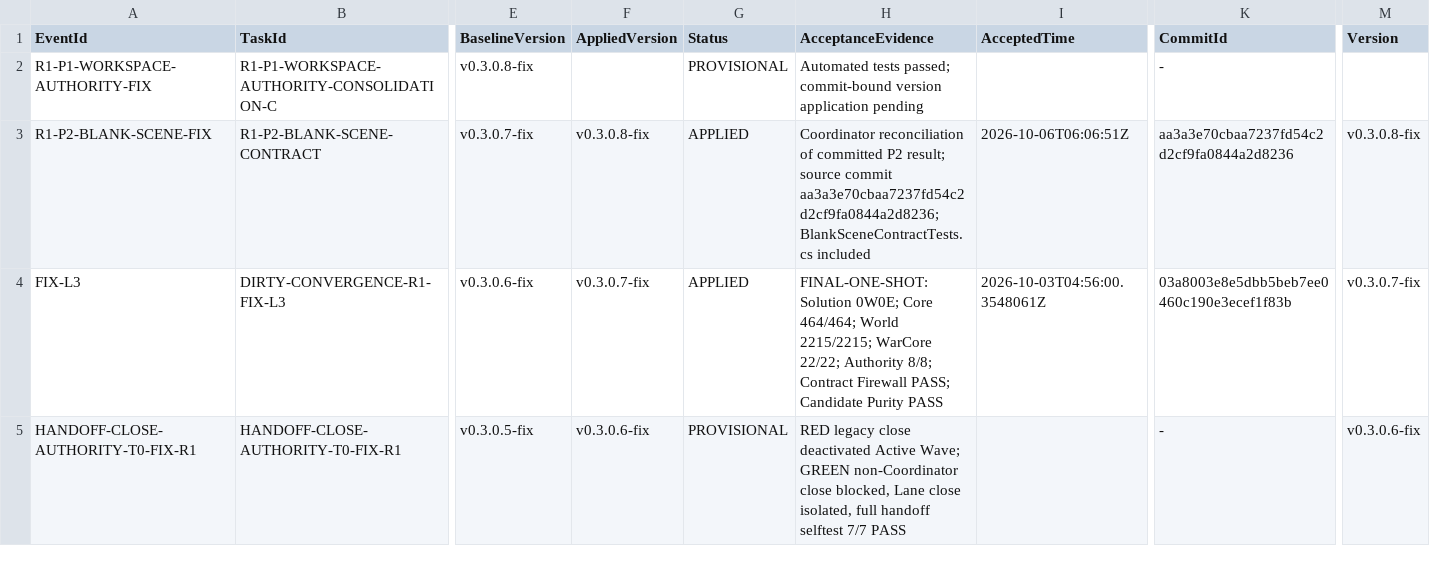
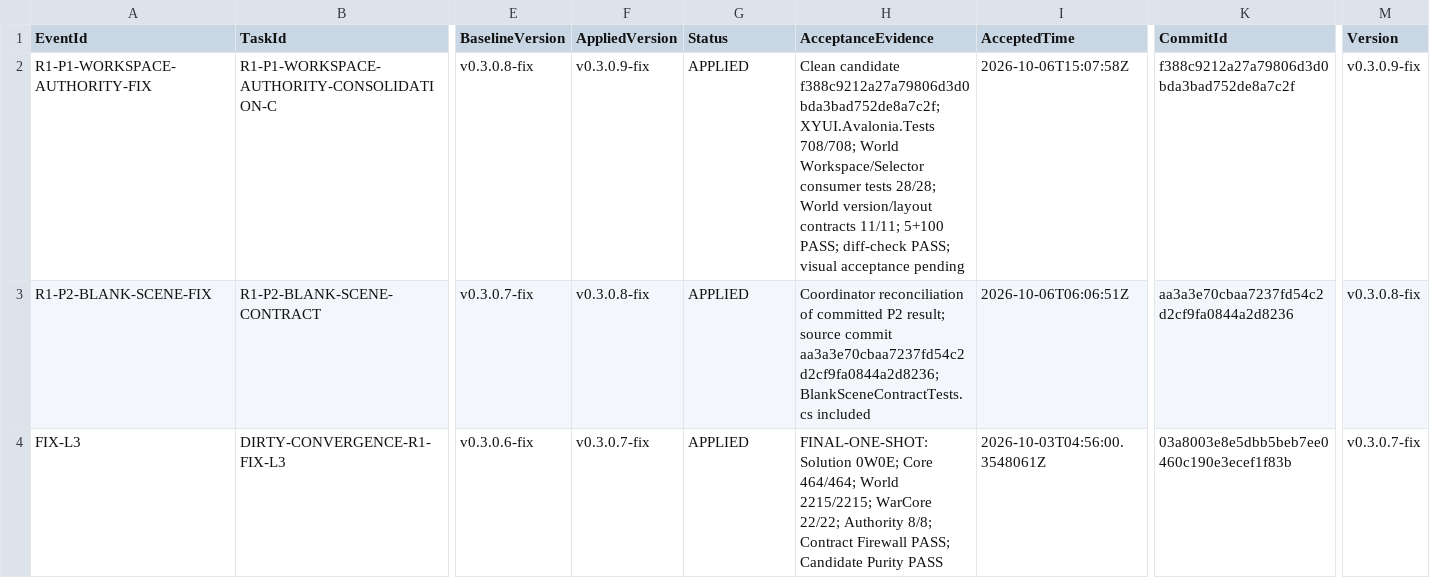
Before and after one commit to Heaifan/XuanYu-Engine, a TSV file: docs/governance/version-events.tsv, drawn as a sheet; only a part is shown, gaps mark what is left out; the shorter side is filled out with more unchanged rows; the diff names each change by its address in the sheet, - before the commit and + after, or states it on an @@ line.

Commit message:
chore(governance): apply workspace authority FIX v0.3.0.9

```diff
--- a/docs/governance/version-events.tsv
+++ b/docs/governance/version-events.tsv
-F2 (AppliedVersion): (empty)
+F2 (AppliedVersion): v0.3.0.9-fix
-G2 (Status): PROVISIONAL
+G2 (Status): APPLIED
-H2 (AcceptanceEvidence): Automated tests passed; commit-bound version application pending
+H2 (AcceptanceEvidence): Clean candidate f388c9212a27a79806d3d0bda3bad752de8a7c2f; XYUI.Avalonia.Tests 708/708; World Workspace/Selector consumer tests 28/28; World version/layout contracts 11/11; 5+100 PASS; diff-check PASS; visual acceptance pending
-I2 (AcceptedTime): (empty)
+I2 (AcceptedTime): 2026-10-06T15:07:58Z
-K2 (CommitId): -
+K2 (CommitId): f388c9212a27a79806d3d0bda3bad752de8a7c2f
-M2 (Version): (empty)
+M2 (Version): v0.3.0.9-fix
```
Also changed, not shown: 2 other files.
